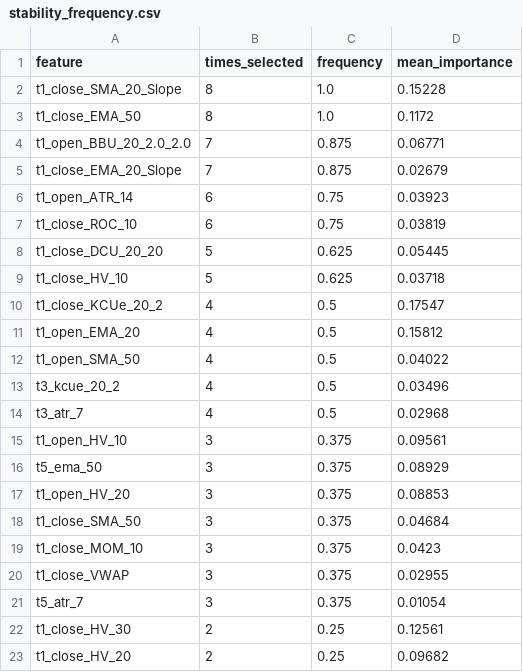
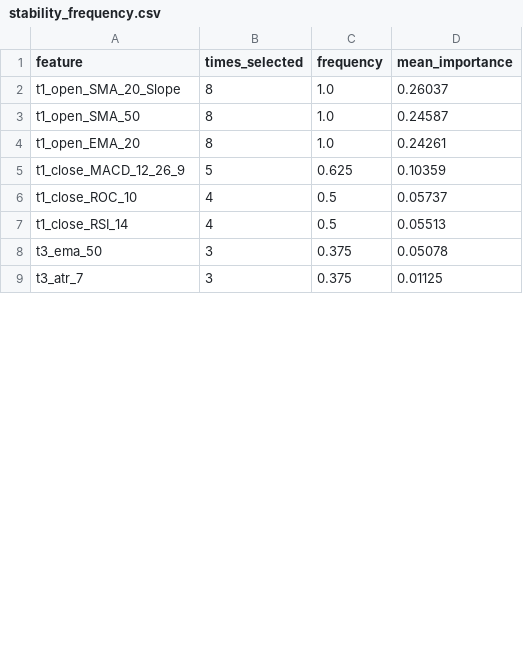
Before and after one commit to XDBloxxer/tradingview-analysis, a CSV file: ml_models/feature_selection/stability_frequency.csv, drawn as a sheet; only a part is shown; the diff covers the shown part only.

```diff
--- a/ml_models/feature_selection/stability_frequency.csv
+++ b/ml_models/feature_selection/stability_frequency.csv
@@ -1,23 +1,9 @@
 feature,times_selected,frequency,mean_importance
-t1_close_SMA_20_Slope,8,1.0,0.15228
-t1_close_EMA_50,8,1.0,0.1172
-t1_open_BBU_20_2.0_2.0,7,0.875,0.06771
-t1_close_EMA_20_Slope,7,0.875,0.02679
-t1_open_ATR_14,6,0.75,0.03923
-t1_close_ROC_10,6,0.75,0.03819
-t1_close_DCU_20_20,5,0.625,0.05445
-t1_close_HV_10,5,0.625,0.03718
-t1_close_KCUe_20_2,4,0.5,0.17547
-t1_open_EMA_20,4,0.5,0.15812
-t1_open_SMA_50,4,0.5,0.04022
-t3_kcue_20_2,4,0.5,0.03496
-t3_atr_7,4,0.5,0.02968
-t1_open_HV_10,3,0.375,0.09561
-t5_ema_50,3,0.375,0.08929
-t1_open_HV_20,3,0.375,0.08853
-t1_close_SMA_50,3,0.375,0.04684
-t1_close_MOM_10,3,0.375,0.0423
-t1_close_VWAP,3,0.375,0.02955
-t5_atr_7,3,0.375,0.01054
-t1_close_HV_30,2,0.25,0.12561
-t1_close_HV_20,2,0.25,0.09682
+t1_open_SMA_20_Slope,8,1.0,0.26037
+t1_open_SMA_50,8,1.0,0.24587
+t1_open_EMA_20,8,1.0,0.24261
+t1_close_MACD_12_26_9,5,0.625,0.10359
+t1_close_ROC_10,4,0.5,0.05737
+t1_close_RSI_14,4,0.5,0.05513
+t3_ema_50,3,0.375,0.05078
+t3_atr_7,3,0.375,0.01125
```
Also changed, not shown: 1 added row, 7 removed rows and 24 edited cells elsewhere in this file, ml_models/feature_selection/stability_cluster_frequency.csv, ml_models/feature_selection/stage1_correlation_clusters.csv, 3 other files.
